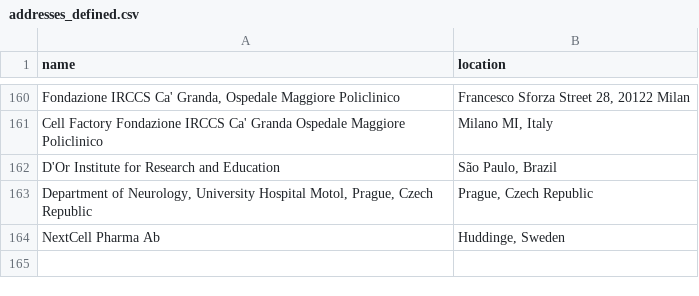
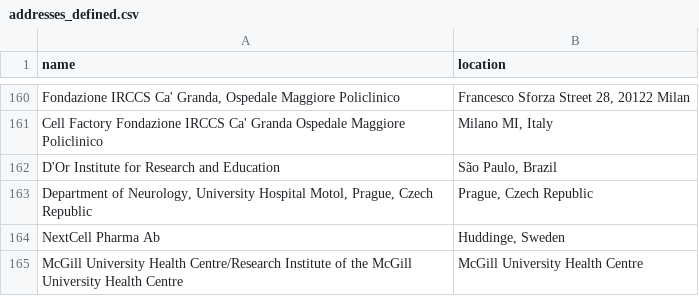
Before and after one commit to jesnyder/scraped_guts, a CSV file: admin/addresses_defined.csv, drawn as a sheet; only a part is shown, gaps mark what is left out.

Commit message:
geolocated defined for clinical

```diff
--- a/admin/addresses_defined.csv
+++ b/admin/addresses_defined.csv
@@ -164 +164,2 @@ Department of Neurology, University Hospital Motol, Prague, Czech Republic| Prag
 NextCell Pharma Ab| Huddinge, Sweden
+McGill University Health Centre/Research Institute of the McGill University Health Centre| McGill University Health Centre
```
